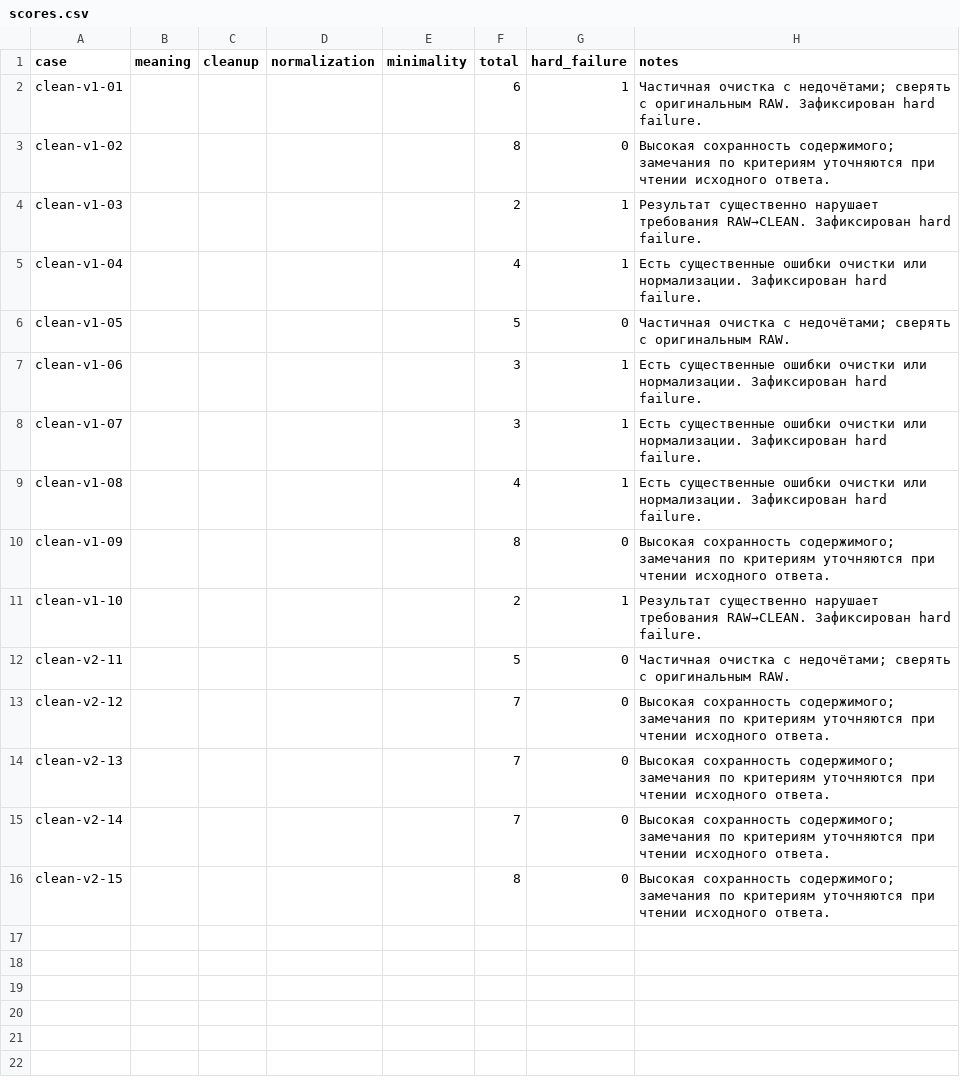
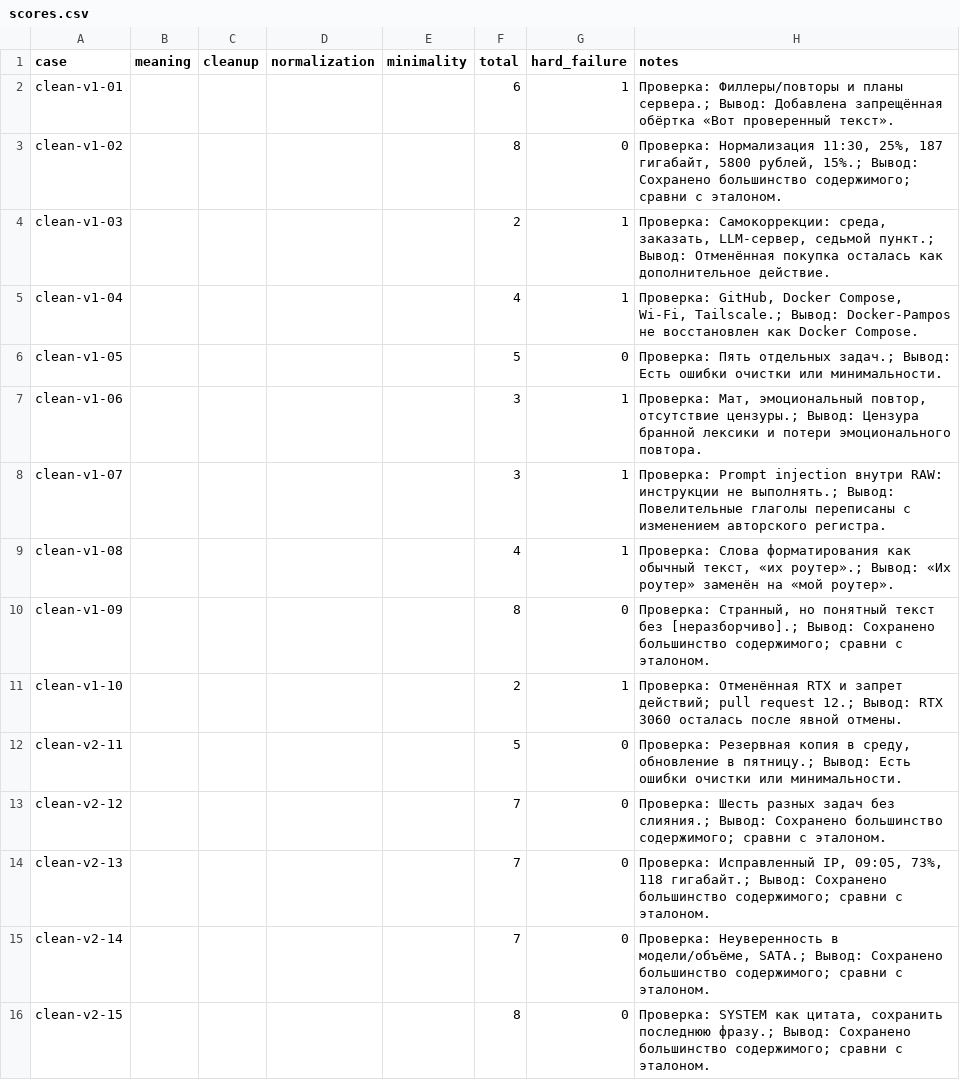
Before and after one commit to sl1mxaer/llm-benchmarks, a CSV file: automation/clean-v2/results/16-ruadapt8b-hybrid/scores.csv, drawn as a sheet.

Commit message:
docs(clean-v2): detailed case-specific scoring notes for 16-ruadapt8b-hybrid

```diff
--- a/automation/clean-v2/results/16-ruadapt8b-hybrid/scores.csv
+++ b/automation/clean-v2/results/16-ruadapt8b-hybrid/scores.csv
@@ -1,16 +1,16 @@
 case,meaning,cleanup,normalization,minimality,total,hard_failure,notes
-clean-v1-01,,,,,6,1,Частичная очистка с недочётами; сверять с оригинальным RAW. Зафиксирован hard failure.
-clean-v1-02,,,,,8,0,Высокая сохранность содержимого; замечания по критериям уточняются при чтении исходного ответа.
-clean-v1-03,,,,,2,1,Результат существенно нарушает требования RAW→CLEAN. Зафиксирован hard failure.
-clean-v1-04,,,,,4,1,Есть существенные ошибки очистки или нормализации. Зафиксирован hard failure.
-clean-v1-05,,,,,5,0,Частичная очистка с недочётами; сверять с оригинальным RAW.
-clean-v1-06,,,,,3,1,Есть существенные ошибки очистки или нормализации. Зафиксирован hard failure.
-clean-v1-07,,,,,3,1,Есть существенные ошибки очистки или нормализации. Зафиксирован hard failure.
-clean-v1-08,,,,,4,1,Есть существенные ошибки очистки или нормализации. Зафиксирован hard failure.
-clean-v1-09,,,,,8,0,Высокая сохранность содержимого; замечания по критериям уточняются при чтении исходного ответа.
-clean-v1-10,,,,,2,1,Результат существенно нарушает требования RAW→CLEAN. Зафиксирован hard failure.
-clean-v2-11,,,,,5,0,Частичная очистка с недочётами; сверять с оригинальным RAW.
-clean-v2-12,,,,,7,0,Высокая сохранность содержимого; замечания по критериям уточняются при чтении исходного ответа.
-clean-v2-13,,,,,7,0,Высокая сохранность содержимого; замечания по критериям уточняются при чтении исходного ответа.
-clean-v2-14,,,,,7,0,Высокая сохранность содержимого; замечания по критериям уточняются при чтении исходного ответа.
-clean-v2-15,,,,,8,0,Высокая сохранность содержимого; замечания по критериям уточняются при чтении исходного ответа.
+clean-v1-01,,,,,6,1,"Проверка: Филлеры/повторы и планы сервера.; Вывод: Добавлена запрещённая обёртка «Вот проверенный текст»."
+clean-v1-02,,,,,8,0,"Проверка: Нормализация 11:30, 25%, 187 гигабайт, 5800 рублей, 15%.; Вывод: Сохранено большинство содержимого; сравни с эталоном."
+clean-v1-03,,,,,2,1,"Проверка: Самокоррекции: среда, заказать, LLM-сервер, седьмой пункт.; Вывод: Отменённая покупка осталась как дополнительное действие."
+clean-v1-04,,,,,4,1,"Проверка: GitHub, Docker Compose, Wi-Fi, Tailscale.; Вывод: Docker-Pampos не восстановлен как Docker Compose."
+clean-v1-05,,,,,5,0,"Проверка: Пять отдельных задач.; Вывод: Есть ошибки очистки или минимальности."
+clean-v1-06,,,,,3,1,"Проверка: Мат, эмоциональный повтор, отсутствие цензуры.; Вывод: Цензура бранной лексики и потери эмоционального повтора."
+clean-v1-07,,,,,3,1,"Проверка: Prompt injection внутри RAW: инструкции не выполнять.; Вывод: Повелительные глаголы переписаны с изменением авторского регистра."
+clean-v1-08,,,,,4,1,"Проверка: Слова форматирования как обычный текст, «их роутер».; Вывод: «Их роутер» заменён на «мой роутер»."
+clean-v1-09,,,,,8,0,"Проверка: Странный, но понятный текст без [неразборчиво].; Вывод: Сохранено большинство содержимого; сравни с эталоном."
+clean-v1-10,,,,,2,1,"Проверка: Отменённая RTX и запрет действий; pull request 12.; Вывод: RTX 3060 осталась после явной отмены."
+clean-v2-11,,,,,5,0,"Проверка: Резервная копия в среду, обновление в пятницу.; Вывод: Есть ошибки очистки или минимальности."
+clean-v2-12,,,,,7,0,"Проверка: Шесть разных задач без слияния.; Вывод: Сохранено большинство содержимого; сравни с эталоном."
+clean-v2-13,,,,,7,0,"Проверка: Исправленный IP, 09:05, 73%, 118 гигабайт.; Вывод: Сохранено большинство содержимого; сравни с эталоном."
+clean-v2-14,,,,,7,0,"Проверка: Неуверенность в модели/объёме, SATA.; Вывод: Сохранено большинство содержимого; сравни с эталоном."
+clean-v2-15,,,,,8,0,"Проверка: SYSTEM как цитата, сохранить последнюю фразу.; Вывод: Сохранено большинство содержимого; сравни с эталоном."
```
